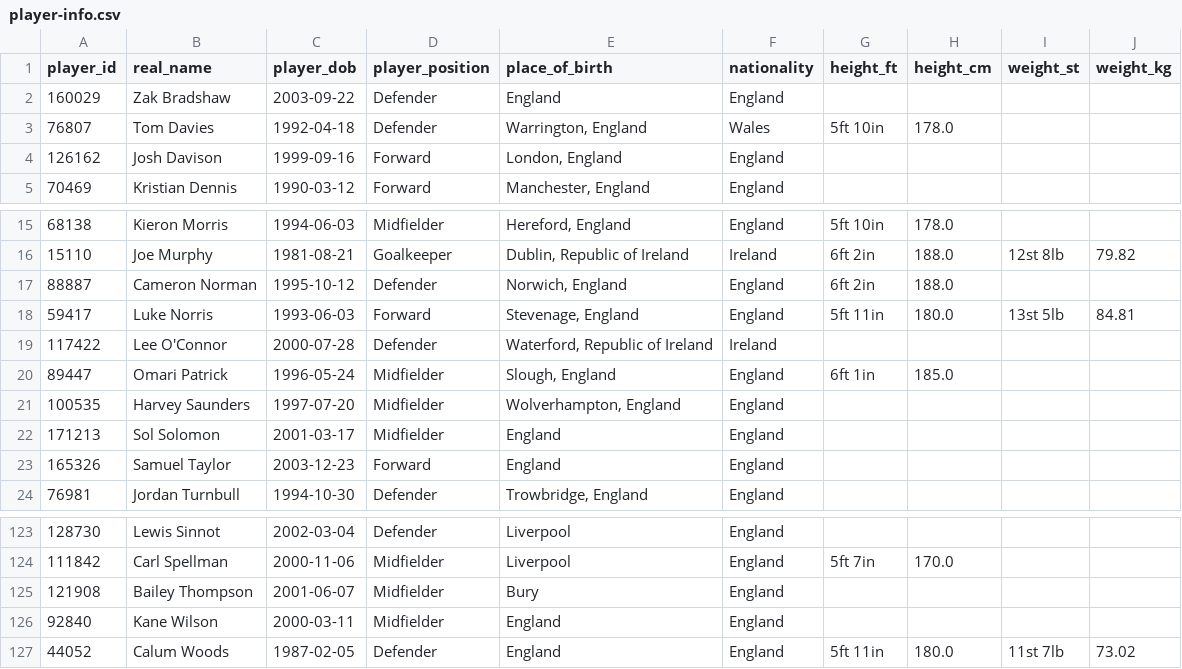
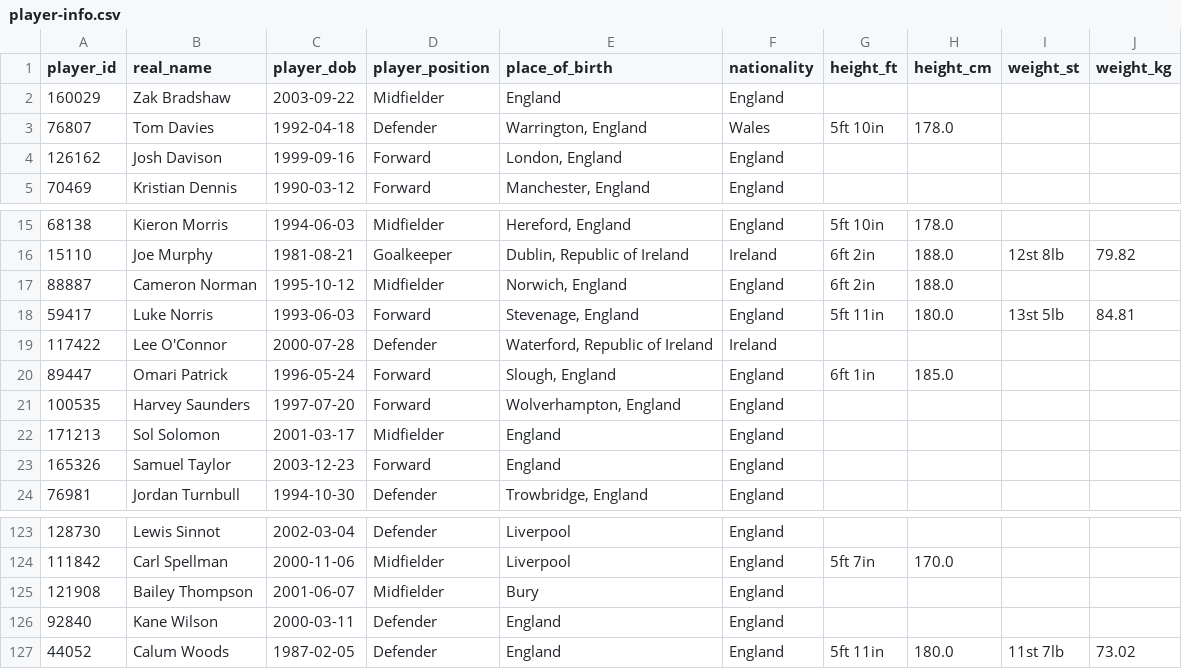
Before and after one commit to petebrown/scrape-player-info, a CSV file: data/player-info.csv, drawn as a sheet; only a part is shown, gaps mark what is left out.

```diff
--- a/data/player-info.csv
+++ b/data/player-info.csv
@@ -1,3 +1,3 @@
 player_id,real_name,player_dob,player_position,place_of_birth,nationality,height_ft,height_cm,weight_st,weight_kg
-160029,Zak Bradshaw,2003-09-22,Defender,England,England,,,,
+160029,Zak Bradshaw,2003-09-22,Midfielder,England,England,,,,
 76807,Tom Davies,1992-04-18,Defender,"Warrington, England",Wales,5ft 10in,178.0,,
@@ -16,7 +16,7 @@ player_id,real_name,player_dob,player_position,place_of_birth,nationality,height
 15110,Joe Murphy,1981-08-21,Goalkeeper,"Dublin, Republic of Ireland",Ireland,6ft 2in,188.0,12st 8lb,79.82
-88887,Cameron Norman,1995-10-12,Defender,"Norwich, England",England,6ft 2in,188.0,,
+88887,Cameron Norman,1995-10-12,Midfielder,"Norwich, England",England,6ft 2in,188.0,,
 59417,Luke Norris,1993-06-03,Forward,"Stevenage, England",England,5ft 11in,180.0,13st 5lb,84.81
 117422,Lee O'Connor,2000-07-28,Defender,"Waterford, Republic of Ireland",Ireland,,,,
-89447,Omari Patrick,1996-05-24,Midfielder,"Slough, England",England,6ft 1in,185.0,,
-100535,Harvey Saunders,1997-07-20,Midfielder,"Wolverhampton, England",England,,,,
+89447,Omari Patrick,1996-05-24,Forward,"Slough, England",England,6ft 1in,185.0,,
+100535,Harvey Saunders,1997-07-20,Forward,"Wolverhampton, England",England,,,,
 171213,Sol Solomon,2001-03-17,Midfielder,England,England,,,,
@@ -125,3 +125,3 @@ player_id,real_name,player_dob,player_position,place_of_birth,nationality,height
 121908,Bailey Thompson,2001-06-07,Midfielder,Bury,England,,,,
-92840,Kane Wilson,2000-03-11,Midfielder,England,England,,,,
+92840,Kane Wilson,2000-03-11,Defender,England,England,,,,
 44052,Calum Woods,1987-02-05,Defender,England,England,5ft 11in,180.0,11st 7lb,73.02
```
